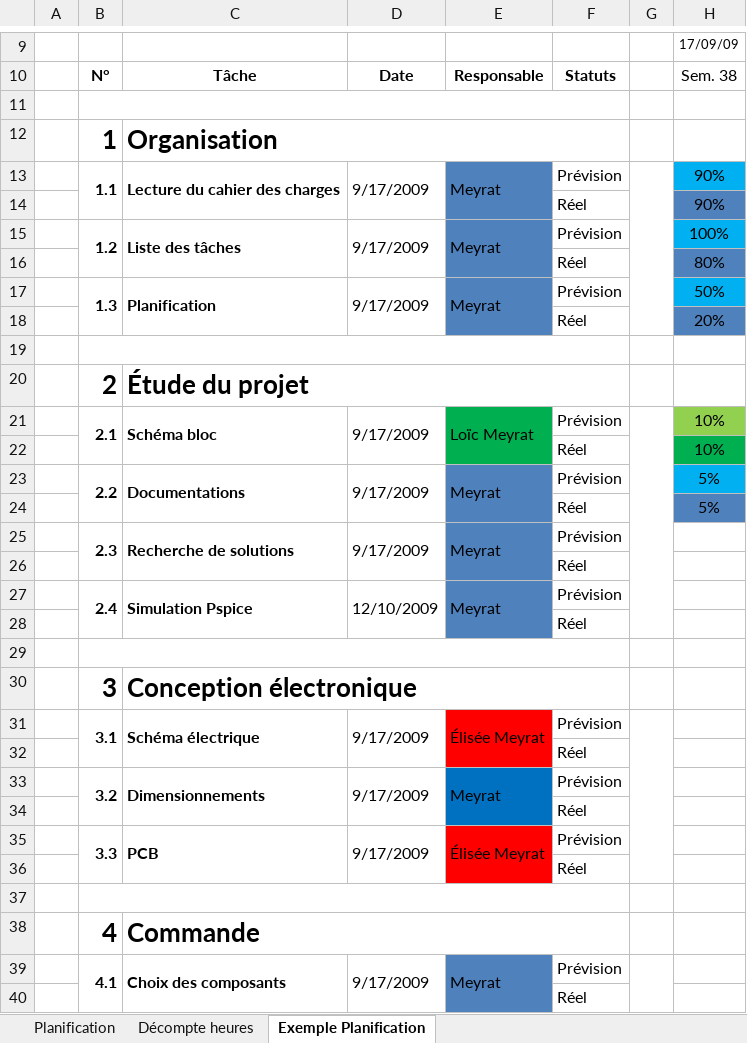
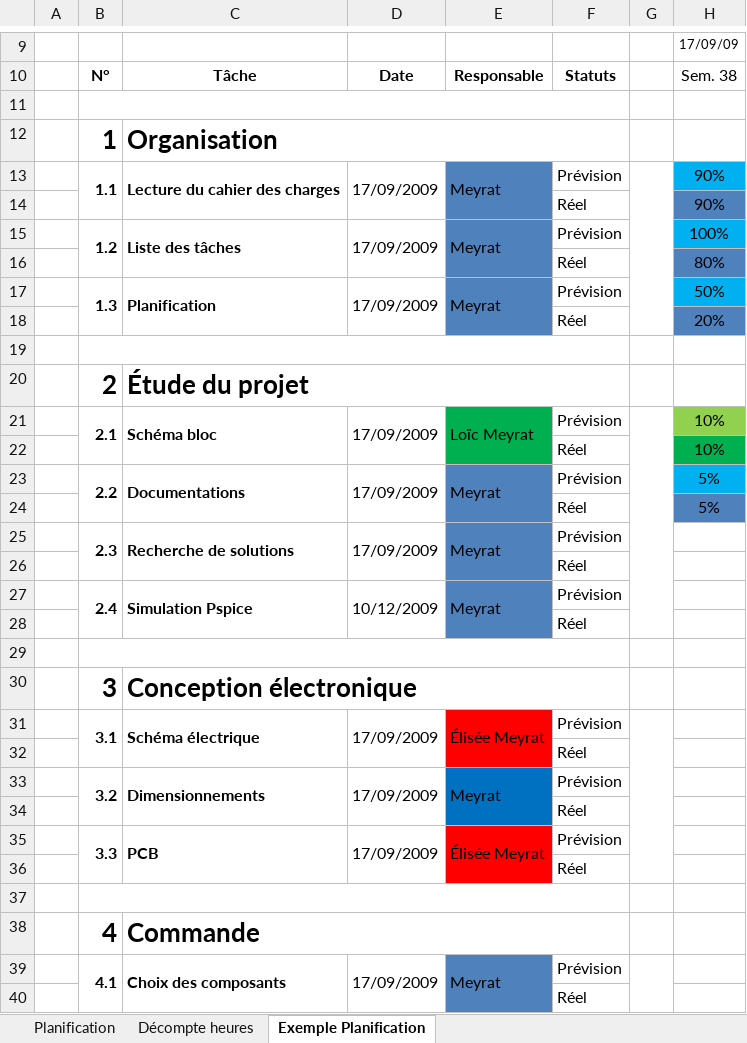
Before and after one commit to miiicmueller/TerraZoo, an Excel workbook: Documentations/Cahiers_des_charges/Suivi de projet.xlsx, sheet Exemple Planification, drawn as a sheet; only a part is shown, gaps mark what is left out; values as stored, in another font and other column widths than the file's, no borders; charts and pictures not drawn; the diff covers the shown part only; the diff names each change by its address in the sheet, - before the commit and + after, or states it on an @@ line.

Commit message:
Modification cahier des charges et planification

```diff
--- a/Documentations/Cahiers_des_charges/Suivi de projet.xlsx (sheet Exemple Planification)
+++ b/Documentations/Cahiers_des_charges/Suivi de projet.xlsx (sheet Exemple Planification)
-D13: 9/17/2009
+D13: 17/09/2009
-D15: 9/17/2009
+D15: 17/09/2009
-D17: 9/17/2009
+D17: 17/09/2009
-D21: 9/17/2009
+D21: 17/09/2009
-D23: 9/17/2009
+D23: 17/09/2009
-D25: 9/17/2009
+D25: 17/09/2009
-D27: 12/10/2009
+D27: 10/12/2009
-D31: 9/17/2009
+D31: 17/09/2009
-D33: 9/17/2009
+D33: 17/09/2009
-D35: 9/17/2009
+D35: 17/09/2009
-D39: 9/17/2009
+D39: 17/09/2009
```
Also changed, not shown: 14 edited cells elsewhere in this sheet, sheet Planification, sheet Décompte heures, hidden cells, charts or pictures, 1 other file.
